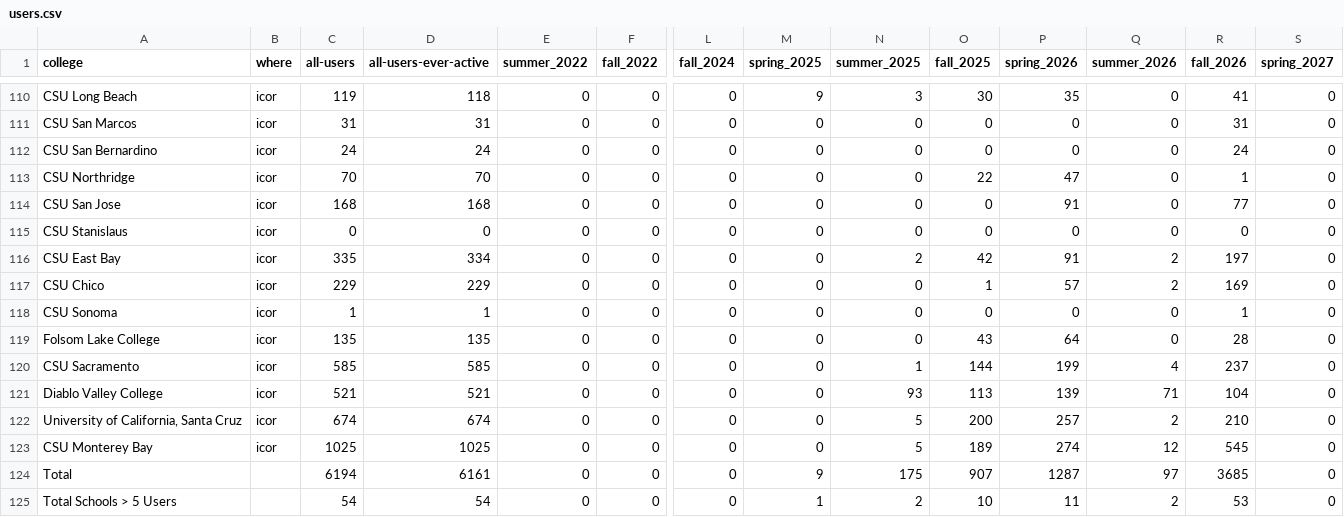
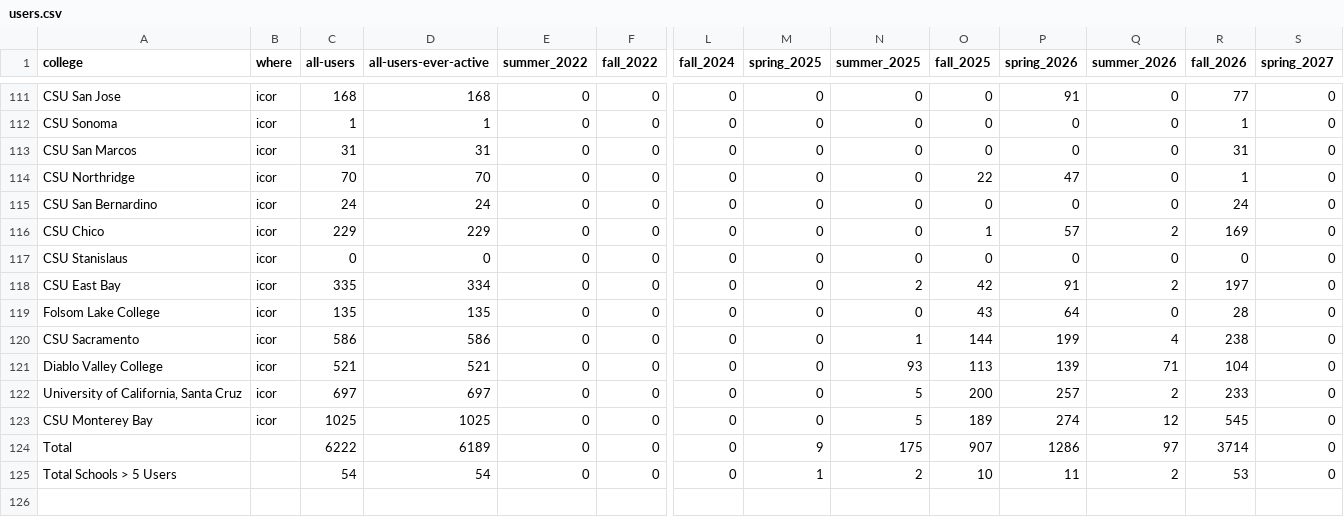
Before and after one commit to sean-morris/cloudbank-pilot-hub-users, a CSV file: users.csv, drawn as a sheet; only a part is shown, gaps mark what is left out; removed rows and columns are numbered as before the commit, all else as after; rows hold the shown columns only; the diff covers the shown part only; the diff names each change by its address in the sheet, - before the commit and + after, or states it on an @@ line.

```diff
--- a/users.csv
+++ b/users.csv
-A111 (college): CSU Long Beach
+A111 (college): CSU San Jose
-C111 (all-users): 119
+C111 (all-users): 168
-D111 (all-users-ever-active): 118
+D111 (all-users-ever-active): 168
-M111 (spring_2025): 9
+M111 (spring_2025): 0
-N111 (summer_2025): 3
+N111 (summer_2025): 0
-O111 (fall_2025): 30
+O111 (fall_2025): 0
-P111 (spring_2026): 35
+P111 (spring_2026): 91
-R111 (fall_2026): 41
+R111 (fall_2026): 77
@@ row 118 moved to row 112: CSU Sonoma @@
@@ row 113 moved to row 114: CSU Northridge @@
-row 114: CSU San Jose | icor | 168 | 168 | 0 | 0 | 0 | 0 | 0 | 0 | 91 | 0 | 77 | 0
@@ row 117 moved to row 116: CSU Chico @@
-C120 (all-users): 585
+C120 (all-users): 586
-D120 (all-users-ever-active): 585
+D120 (all-users-ever-active): 586
-R120 (fall_2026): 237
+R120 (fall_2026): 238
-C122 (all-users): 674
+C122 (all-users): 697
-D122 (all-users-ever-active): 674
+D122 (all-users-ever-active): 697
-R122 (fall_2026): 210
+R122 (fall_2026): 233
-C124 (all-users): 6194
+C124 (all-users): 6222
-D124 (all-users-ever-active): 6161
+D124 (all-users-ever-active): 6189
-P124 (spring_2026): 1287
+P124 (spring_2026): 1286
-R124 (fall_2026): 3685
+R124 (fall_2026): 3714
```
Also changed, not shown: 2 added rows, 1 removed row, 48 moved rows and 6 edited cells elsewhere in this file, otter_standalone_use.csv, 1 other file.
